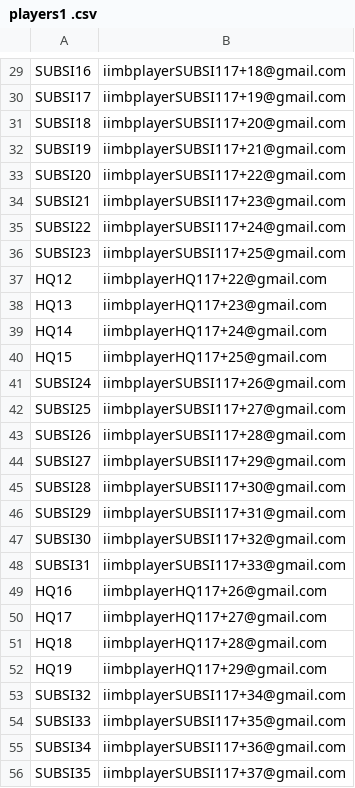
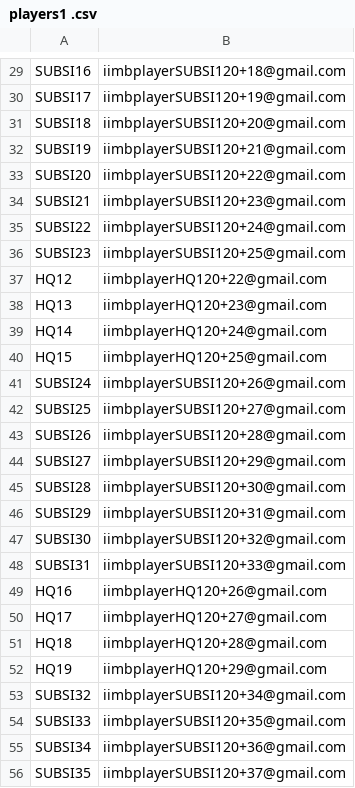
Before and after one commit to adithyagovindapppa/IIMB-Test, a CSV file: players1 .csv, drawn as a sheet; only a part is shown, gaps mark what is left out; the diff covers the shown part only; the diff names each change by its address in the sheet, - before the commit and + after, or states it on an @@ line.

```diff
--- a/players1 .csv
+++ b/players1 .csv
-B29: iimbplayerSUBSI117+18@gmail.com
+B29: iimbplayerSUBSI120+18@gmail.com
-B30: iimbplayerSUBSI117+19@gmail.com
+B30: iimbplayerSUBSI120+19@gmail.com
-B31: iimbplayerSUBSI117+20@gmail.com
+B31: iimbplayerSUBSI120+20@gmail.com
-B32: iimbplayerSUBSI117+21@gmail.com
+B32: iimbplayerSUBSI120+21@gmail.com
-B33: iimbplayerSUBSI117+22@gmail.com
+B33: iimbplayerSUBSI120+22@gmail.com
-B34: iimbplayerSUBSI117+23@gmail.com
+B34: iimbplayerSUBSI120+23@gmail.com
-B35: iimbplayerSUBSI117+24@gmail.com
+B35: iimbplayerSUBSI120+24@gmail.com
-B36: iimbplayerSUBSI117+25@gmail.com
+B36: iimbplayerSUBSI120+25@gmail.com
-B37: iimbplayerHQ117+22@gmail.com
+B37: iimbplayerHQ120+22@gmail.com
-B38: iimbplayerHQ117+23@gmail.com
+B38: iimbplayerHQ120+23@gmail.com
-B39: iimbplayerHQ117+24@gmail.com
+B39: iimbplayerHQ120+24@gmail.com
-B40: iimbplayerHQ117+25@gmail.com
+B40: iimbplayerHQ120+25@gmail.com
-B41: iimbplayerSUBSI117+26@gmail.com
+B41: iimbplayerSUBSI120+26@gmail.com
-B42: iimbplayerSUBSI117+27@gmail.com
+B42: iimbplayerSUBSI120+27@gmail.com
-B43: iimbplayerSUBSI117+28@gmail.com
+B43: iimbplayerSUBSI120+28@gmail.com
-B44: iimbplayerSUBSI117+29@gmail.com
+B44: iimbplayerSUBSI120+29@gmail.com
-B45: iimbplayerSUBSI117+30@gmail.com
+B45: iimbplayerSUBSI120+30@gmail.com
-B46: iimbplayerSUBSI117+31@gmail.com
+B46: iimbplayerSUBSI120+31@gmail.com
-B47: iimbplayerSUBSI117+32@gmail.com
+B47: iimbplayerSUBSI120+32@gmail.com
-B48: iimbplayerSUBSI117+33@gmail.com
+B48: iimbplayerSUBSI120+33@gmail.com
-B49: iimbplayerHQ117+26@gmail.com
+B49: iimbplayerHQ120+26@gmail.com
-B50: iimbplayerHQ117+27@gmail.com
+B50: iimbplayerHQ120+27@gmail.com
-B51: iimbplayerHQ117+28@gmail.com
+B51: iimbplayerHQ120+28@gmail.com
-B52: iimbplayerHQ117+29@gmail.com
+B52: iimbplayerHQ120+29@gmail.com
-B53: iimbplayerSUBSI117+34@gmail.com
+B53: iimbplayerSUBSI120+34@gmail.com
-B54: iimbplayerSUBSI117+35@gmail.com
+B54: iimbplayerSUBSI120+35@gmail.com
-B55: iimbplayerSUBSI117+36@gmail.com
+B55: iimbplayerSUBSI120+36@gmail.com
-B56: iimbplayerSUBSI117+37@gmail.com
+B56: iimbplayerSUBSI120+37@gmail.com
```
Also changed, not shown: 68 edited cells elsewhere in this file, game - Sheet1.csv, 12 other files.
